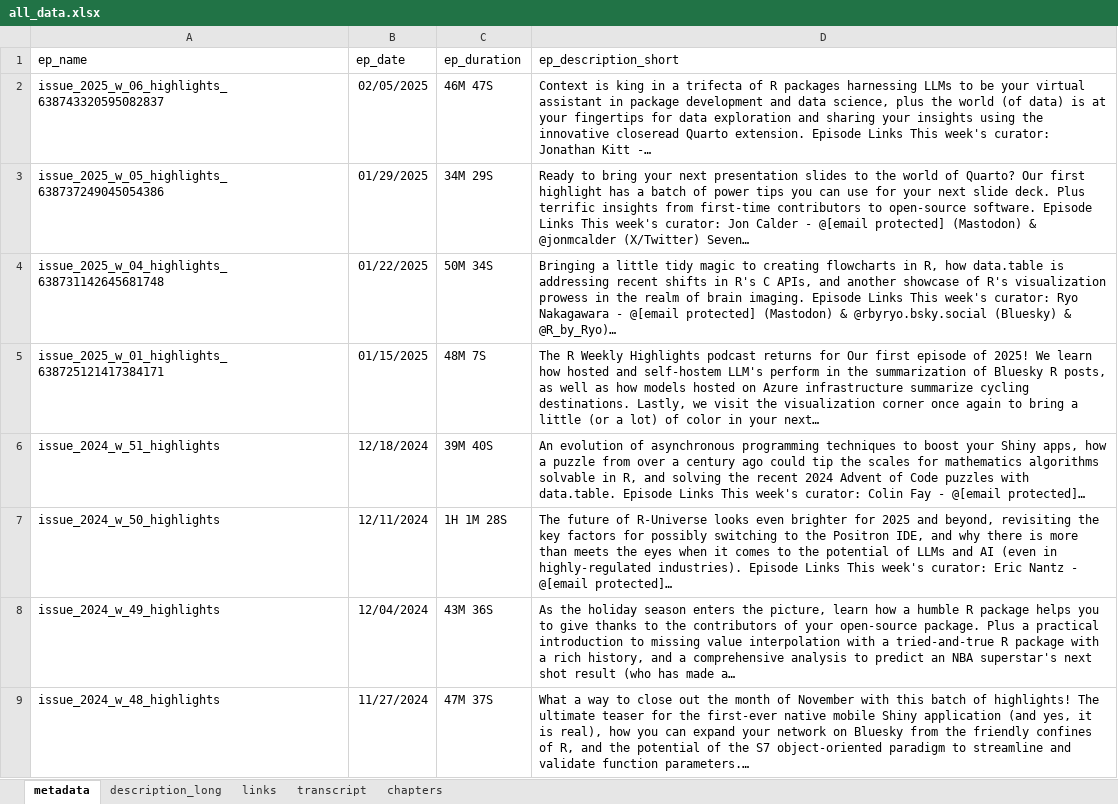
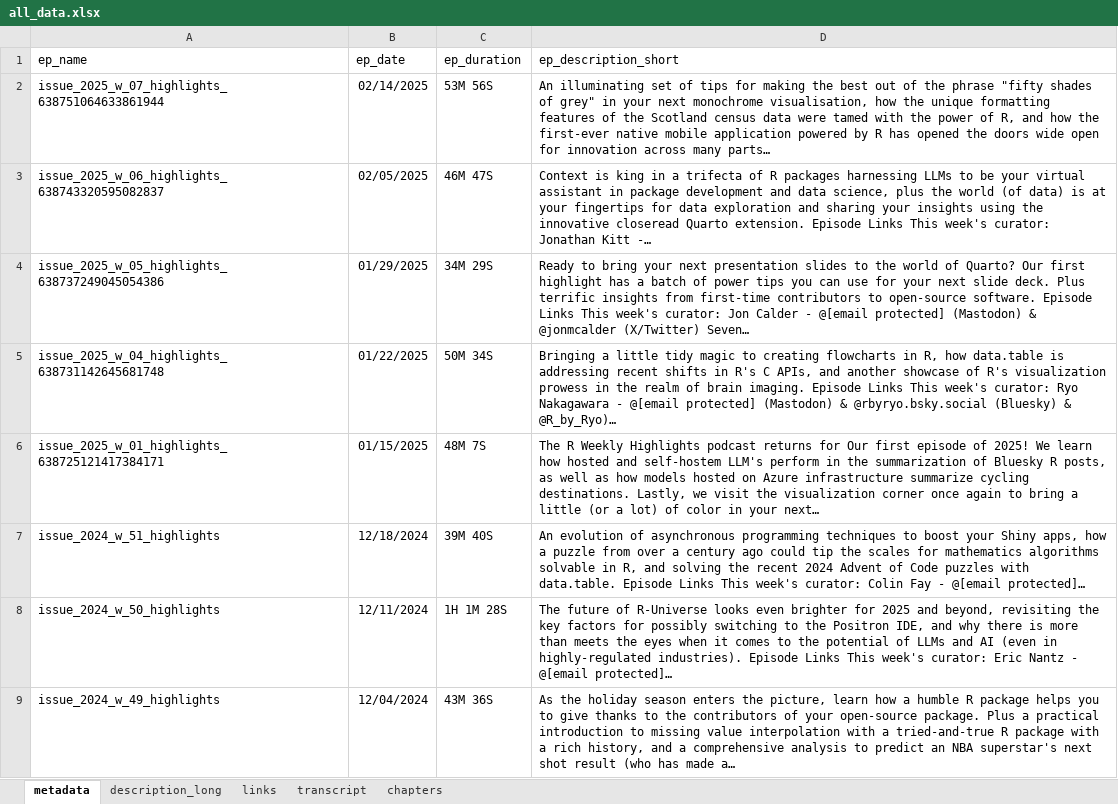
Before and after one commit to iamYannC/r-podcast, an Excel workbook: data/all_data.xlsx, sheet metadata, drawn as a sheet; only a part is shown; the shorter side is filled out with more unchanged rows; values as stored, in another font and other column widths than the file's, no borders; 1 other sheet too large or unreadable and not compared; the diff names each change by its address in the sheet, - before the commit and + after, or states it on an @@ line.

```diff
--- a/data/all_data.xlsx (sheet metadata)
+++ b/data/all_data.xlsx (sheet metadata)
+row 2: issue_2025_w_07_highlights_638751064633861944 | 02/14/2025 | 53M 56S | An illuminating set of tips for making the best out of the phrase "fifty shades of grey" in your next monochrome visualisation, how the unique formatting features of the Scotland census data were tamed with the power of R, and how the first-ever native mobile application powered by R has opened the doors wide open for innovation across many parts…
```
Also changed, not shown: sheet links, sheet chapters, sheet description_long, 3 other files.
